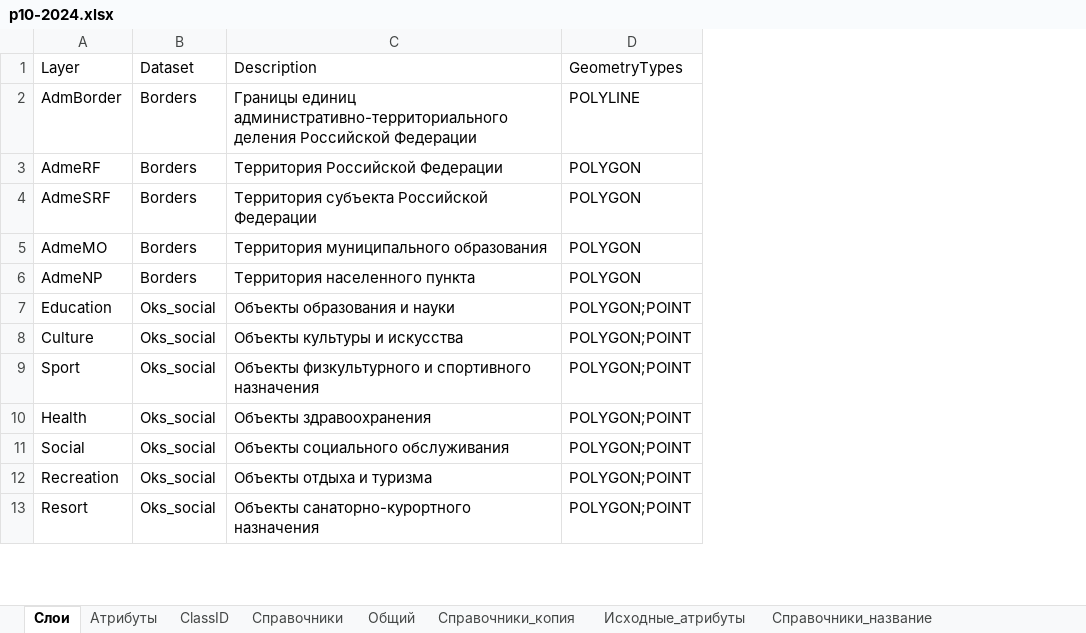
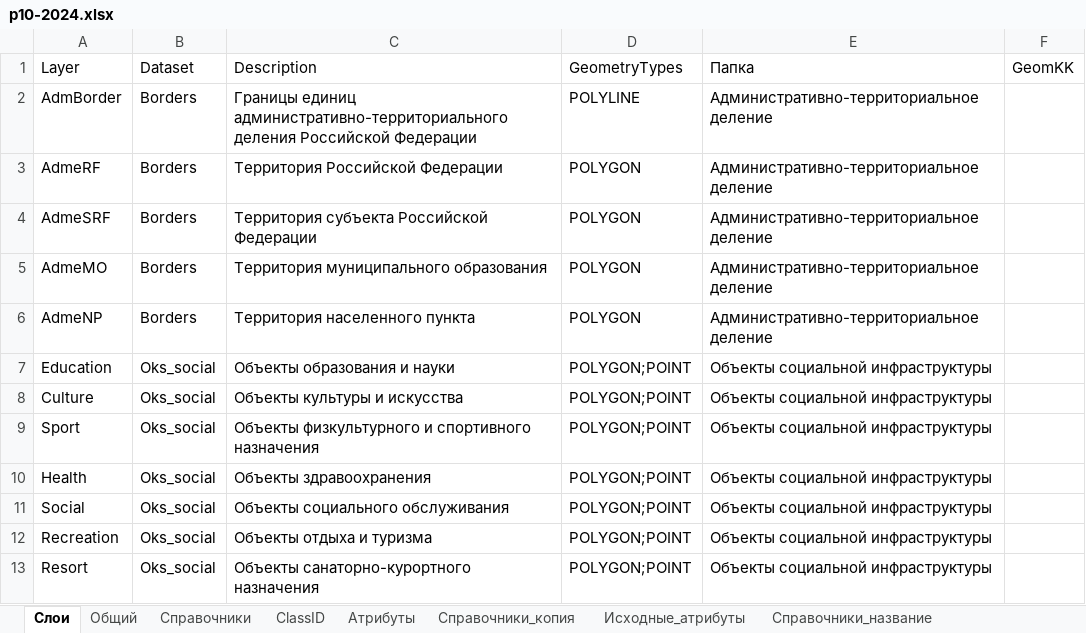
Before and after one commit to ttruefix14/niitools, an Excel workbook: Defaults/p10-2024.xlsx, sheet Слои, drawn as a sheet; only a part is shown; values as stored, in another font and other column widths than the file's, no borders; the diff names each change by its address in the sheet, - before the commit and + after, or states it on an @@ line.

```diff
--- a/Defaults/p10-2024.xlsx (sheet Слои)
+++ b/Defaults/p10-2024.xlsx (sheet Слои)
@@ sheet tab order changed: Слои | Общий | Справочники | ClassID | Атрибуты | Справочники_копия | Исходные_атрибуты | Справочники_название @@
+column E (Папка), rows 2-13: Административно-территориальное деление | Административно-территориальное деление | Административно-территориальное деление | Административно-территориальное деление | Административно-территориальное деление | Объекты социальной инфраструктуры | Объекты социальной инфраструктуры | Объекты социальной инфраструктуры | Объекты социальной инфраструктуры | Объекты социальной инфраструктуры | Объекты социальной инфраструктуры | Объекты социальной инфраструктуры
+column F (GeomKK), empty
```
Also changed, not shown: sheet Атрибуты, 4 other files.
